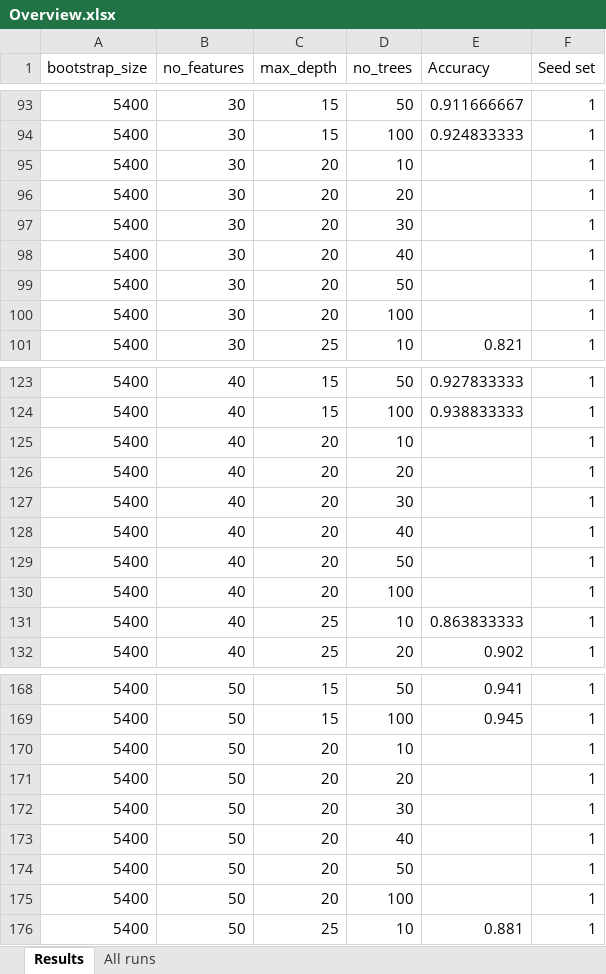
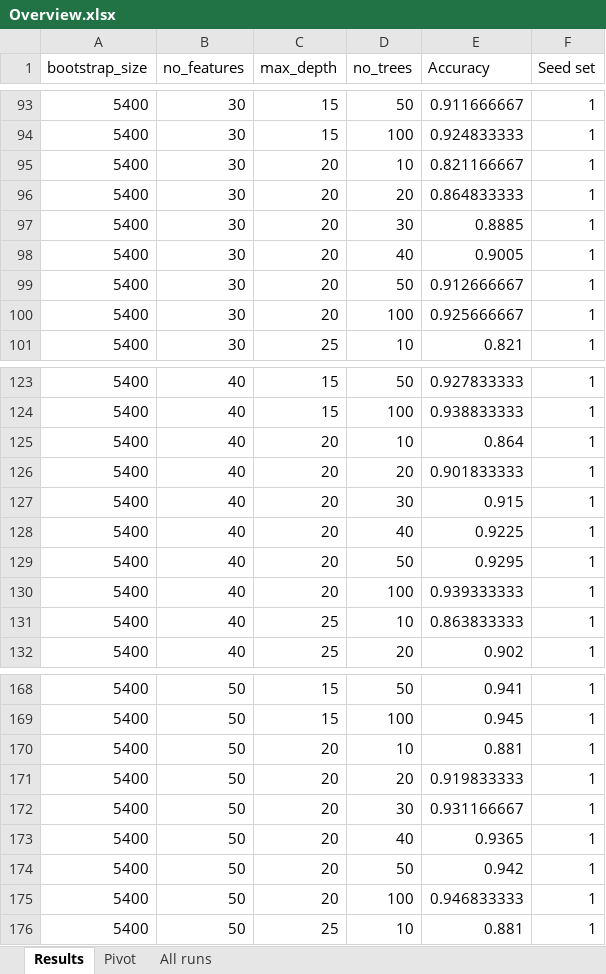
Before and after one commit to SaravB/MachineLearning, an Excel workbook: Algorithm/Overview.xlsx, sheet Results, drawn as a sheet; only a part is shown, gaps mark what is left out; values as stored, in another font and other column widths than the file's, no borders; table styles not drawn; the diff covers the shown part only; the diff names each change by its address in the sheet, - before the commit and + after, or states it on an @@ line.

```diff
--- a/Algorithm/Overview.xlsx (sheet Results)
+++ b/Algorithm/Overview.xlsx (sheet Results)
+sheet tab: Pivot
-E95 (Accuracy): (empty)
+E95 (Accuracy): 0.821166667
-E96 (Accuracy): (empty)
+E96 (Accuracy): 0.864833333
-E97 (Accuracy): (empty)
+E97 (Accuracy): 0.8885
-E98 (Accuracy): (empty)
+E98 (Accuracy): 0.9005
-E99 (Accuracy): (empty)
+E99 (Accuracy): 0.912666667
-E100 (Accuracy): (empty)
+E100 (Accuracy): 0.925666667
-E125 (Accuracy): (empty)
+E125 (Accuracy): 0.864
-E126 (Accuracy): (empty)
+E126 (Accuracy): 0.901833333
-E127 (Accuracy): (empty)
+E127 (Accuracy): 0.915
-E128 (Accuracy): (empty)
+E128 (Accuracy): 0.9225
-E129 (Accuracy): (empty)
+E129 (Accuracy): 0.9295
-E130 (Accuracy): (empty)
+E130 (Accuracy): 0.939333333
-E170 (Accuracy): (empty)
+E170 (Accuracy): 0.881
-E171 (Accuracy): (empty)
+E171 (Accuracy): 0.919833333
-E172 (Accuracy): (empty)
+E172 (Accuracy): 0.931166667
-E173 (Accuracy): (empty)
+E173 (Accuracy): 0.9365
-E174 (Accuracy): (empty)
+E174 (Accuracy): 0.942
-E175 (Accuracy): (empty)
+E175 (Accuracy): 0.946833333
```
Also changed, not shown: 82 edited cells elsewhere in this sheet.
